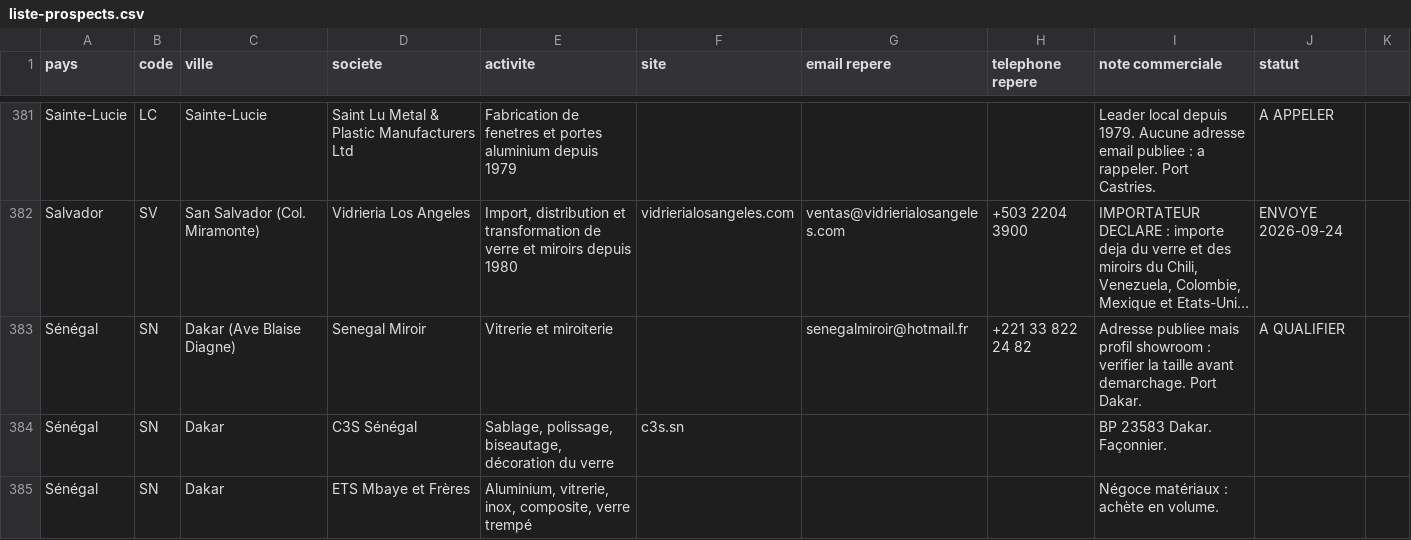
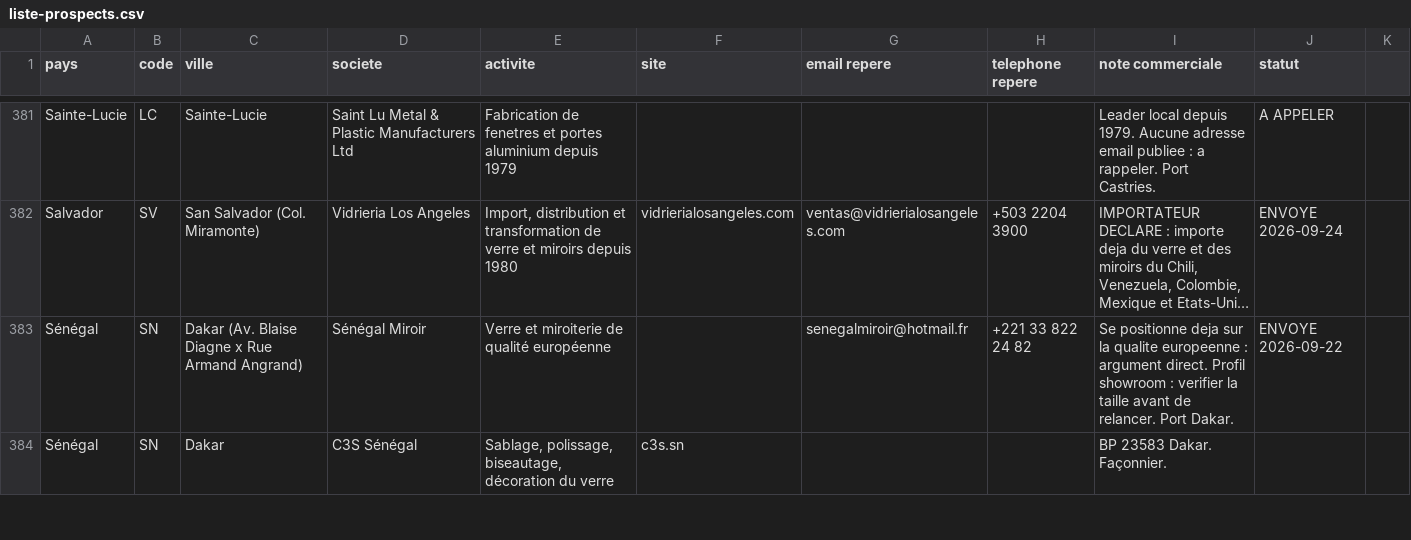
Before and after one commit to dgjmfrbv4k-lab/NOXEM-GROUP, a CSV file: campagne-conteneur-20-open-top/prospection/liste-prospects.csv, drawn as a sheet; only a part is shown, gaps mark what is left out; long unchanged cells end in …; removed rows and columns are numbered as before the commit, all else as after; the diff covers the shown part only; the diff names each change by its address in the sheet, - before the commit and + after, or states it on an @@ line.

```diff
--- a/campagne-conteneur-20-open-top/prospection/liste-prospects.csv
+++ b/campagne-conteneur-20-open-top/prospection/liste-prospects.csv
-C383 (ville): Dakar (Ave Blaise Diagne)
+C383 (ville): Dakar (Av. Blaise Diagne x Rue Armand Angrand)
-D383 (societe): Senegal Miroir
+D383 (societe): Sénégal Miroir
-E383 (activite): Vitrerie et miroiterie
+E383 (activite): Verre et miroiterie de qualité européenne
-I383 (note commerciale): Adresse publiee mais profil showroom : verifier la taille avant demarchage. Port Dakar.
+I383 (note commerciale): Se positionne deja sur la qualite europeenne : argument direct. Profil showroom : verifier la taille avant de relancer. Port Dakar.
-J383 (statut): A QUALIFIER
+J383 (statut): ENVOYE 2026-09-22
-row 385: Sénégal | SN | Dakar | ETS Mbaye et Frères | Aluminium, vitrerie, inox, composite, verre trempé |  |  |  | Négoce matériaux : achète en volume.
```
Also changed, not shown: 3 added rows, 5 removed rows and 9 edited cells elsewhere in this file, 1 other file.
